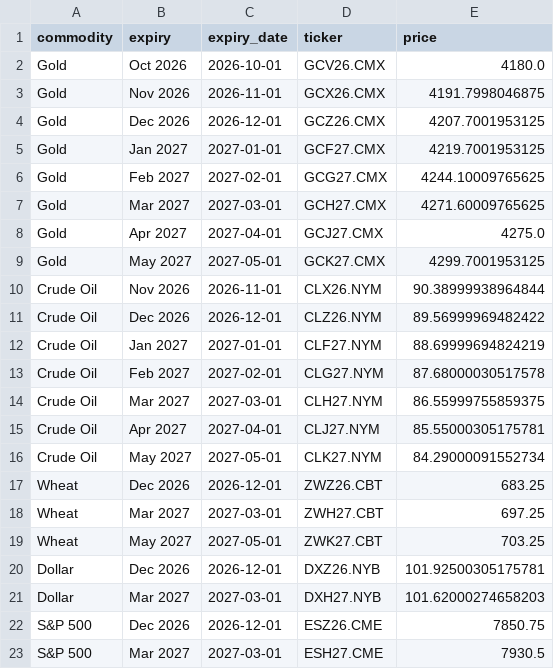
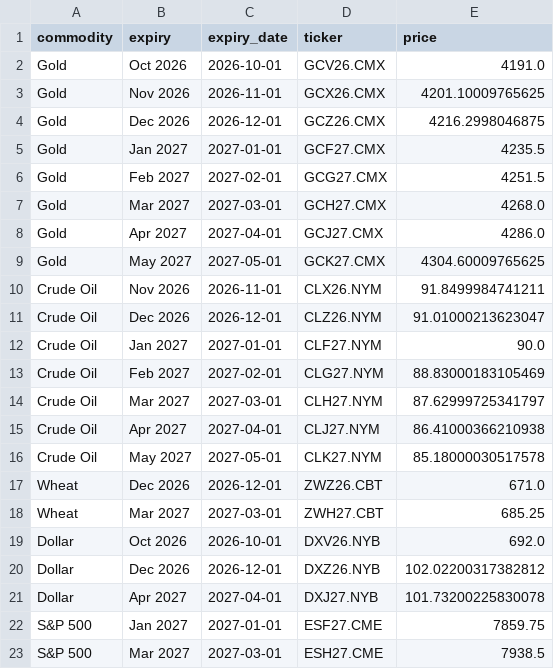
Before and after one commit to FredericBANDEIRA/Cross-Asset-Market-Regime-Monitor, a CSV file: data/futures_term_structure.csv, drawn as a sheet.

```diff
--- a/data/futures_term_structure.csv
+++ b/data/futures_term_structure.csv
@@ -1,23 +1,23 @@
 commodity,expiry,expiry_date,ticker,price
-Gold,Oct 2026,2026-10-01,GCV26.CMX,4180.0
-Gold,Nov 2026,2026-11-01,GCX26.CMX,4191.7998046875
-Gold,Dec 2026,2026-12-01,GCZ26.CMX,4207.7001953125
-Gold,Jan 2027,2027-01-01,GCF27.CMX,4219.7001953125
-Gold,Feb 2027,2027-02-01,GCG27.CMX,4244.10009765625
-Gold,Mar 2027,2027-03-01,GCH27.CMX,4271.60009765625
-Gold,Apr 2027,2027-04-01,GCJ27.CMX,4275.0
-Gold,May 2027,2027-05-01,GCK27.CMX,4299.7001953125
-Crude Oil,Nov 2026,2026-11-01,CLX26.NYM,90.38999938964844
-Crude Oil,Dec 2026,2026-12-01,CLZ26.NYM,89.56999969482422
-Crude Oil,Jan 2027,2027-01-01,CLF27.NYM,88.69999694824219
-Crude Oil,Feb 2027,2027-02-01,CLG27.NYM,87.68000030517578
-Crude Oil,Mar 2027,2027-03-01,CLH27.NYM,86.55999755859375
-Crude Oil,Apr 2027,2027-04-01,CLJ27.NYM,85.55000305175781
-Crude Oil,May 2027,2027-05-01,CLK27.NYM,84.29000091552734
-Wheat,Dec 2026,2026-12-01,ZWZ26.CBT,683.25
-Wheat,Mar 2027,2027-03-01,ZWH27.CBT,697.25
-Wheat,May 2027,2027-05-01,ZWK27.CBT,703.25
-Dollar,Dec 2026,2026-12-01,DXZ26.NYB,101.92500305175781
-Dollar,Mar 2027,2027-03-01,DXH27.NYB,101.62000274658203
-S&P 500,Dec 2026,2026-12-01,ESZ26.CME,7850.75
-S&P 500,Mar 2027,2027-03-01,ESH27.CME,7930.5
+Gold,Oct 2026,2026-10-01,GCV26.CMX,4191.0
+Gold,Nov 2026,2026-11-01,GCX26.CMX,4201.10009765625
+Gold,Dec 2026,2026-12-01,GCZ26.CMX,4216.2998046875
+Gold,Jan 2027,2027-01-01,GCF27.CMX,4235.5
+Gold,Feb 2027,2027-02-01,GCG27.CMX,4251.5
+Gold,Mar 2027,2027-03-01,GCH27.CMX,4268.0
+Gold,Apr 2027,2027-04-01,GCJ27.CMX,4286.0
+Gold,May 2027,2027-05-01,GCK27.CMX,4304.60009765625
+Crude Oil,Nov 2026,2026-11-01,CLX26.NYM,91.8499984741211
+Crude Oil,Dec 2026,2026-12-01,CLZ26.NYM,91.01000213623047
+Crude Oil,Jan 2027,2027-01-01,CLF27.NYM,90.0
+Crude Oil,Feb 2027,2027-02-01,CLG27.NYM,88.83000183105469
+Crude Oil,Mar 2027,2027-03-01,CLH27.NYM,87.62999725341797
+Crude Oil,Apr 2027,2027-04-01,CLJ27.NYM,86.41000366210938
+Crude Oil,May 2027,2027-05-01,CLK27.NYM,85.18000030517578
+Wheat,Dec 2026,2026-12-01,ZWZ26.CBT,671.0
+Wheat,Mar 2027,2027-03-01,ZWH27.CBT,685.25
+Dollar,Oct 2026,2026-10-01,DXV26.NYB,692.0
+Dollar,Dec 2026,2026-12-01,DXZ26.NYB,102.02200317382812
+Dollar,Apr 2027,2027-04-01,DXJ27.NYB,101.73200225830078
+S&P 500,Jan 2027,2027-01-01,ESF27.CME,7859.75
+S&P 500,Mar 2027,2027-03-01,ESH27.CME,7938.5
```
Also changed, not shown: 6 other files.
